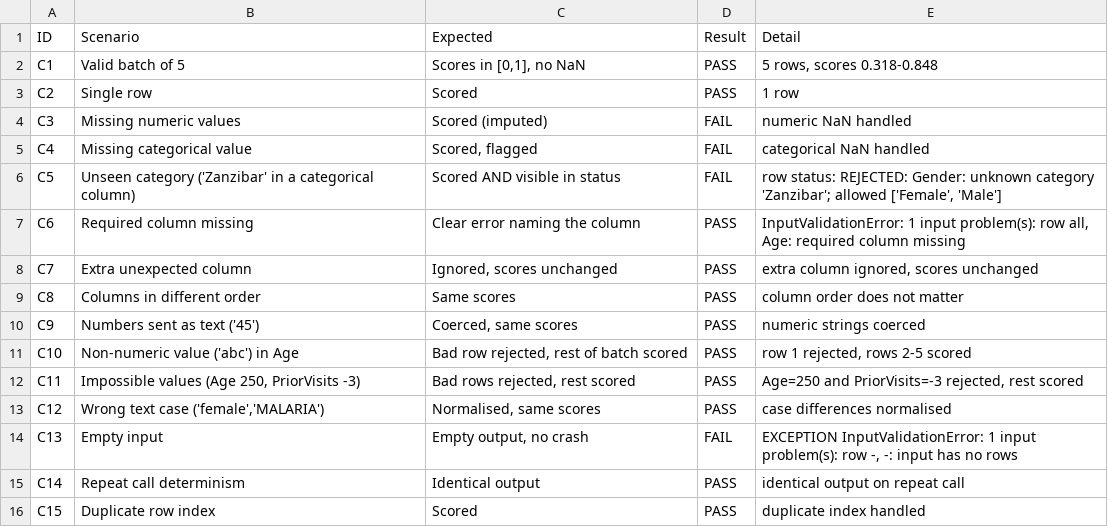
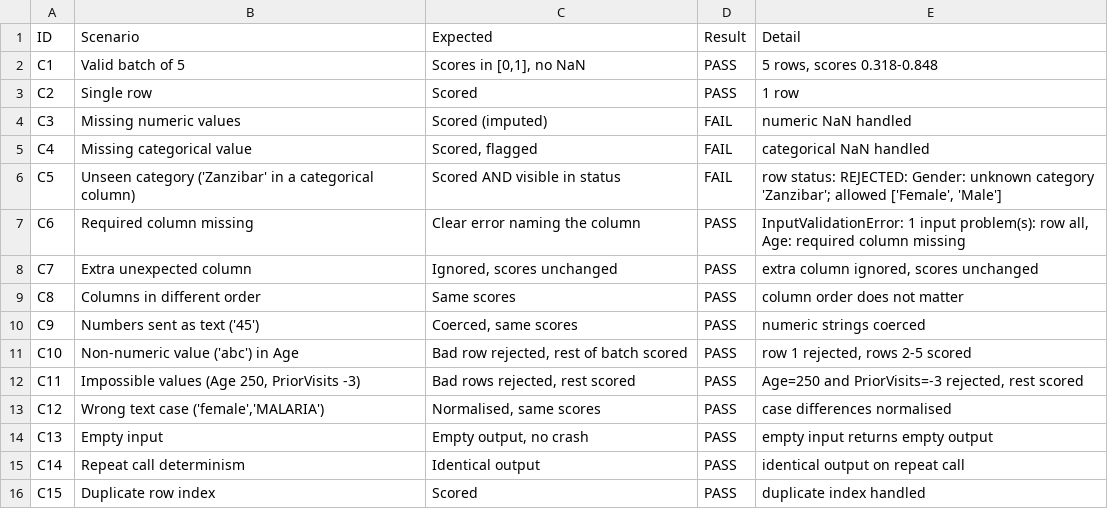
Before and after one commit to aimlin9/healthconnect-ml-engineering, a CSV file: reports/week8/evidence/ds_contract/B_mle_pipeline_vs_ds_contract.csv, drawn as a sheet.

```diff
--- a/reports/week8/evidence/ds_contract/B_mle_pipeline_vs_ds_contract.csv
+++ b/reports/week8/evidence/ds_contract/B_mle_pipeline_vs_ds_contract.csv
@@ -13,3 +13,3 @@ C11,"Impossible values (Age 250, PriorVisits -3)","Bad rows rejected, rest score
 C12,"Wrong text case ('female','MALARIA')","Normalised, same scores",PASS,case differences normalised
-C13,Empty input,"Empty output, no crash",FAIL,"EXCEPTION InputValidationError: 1 input problem(s): row -, -: input has no rows"
+C13,Empty input,"Empty output, no crash",PASS,empty input returns empty output
 C14,Repeat call determinism,Identical output,PASS,identical output on repeat call
```
Also changed, not shown: reports/week8/evidence/error_handling_matrix.csv, 20 other files.
